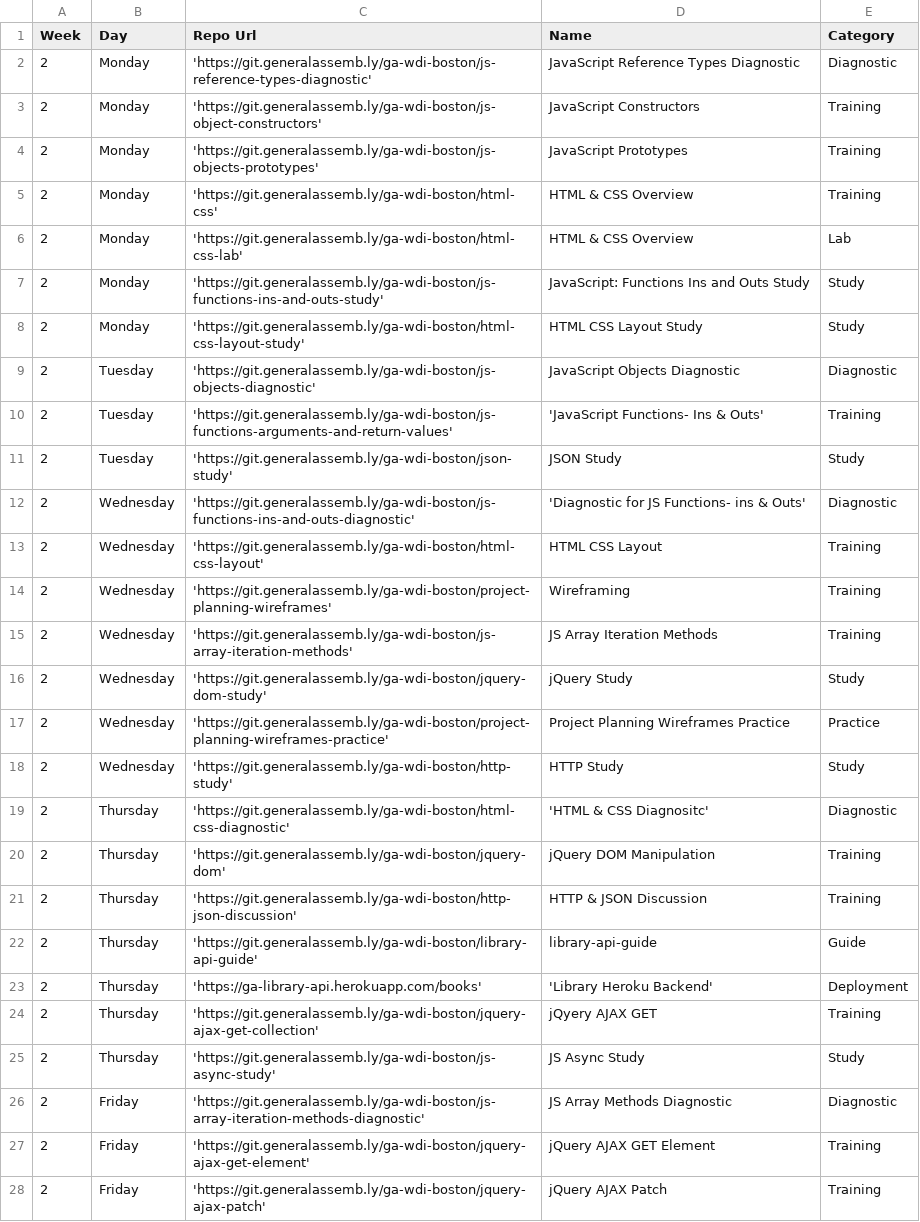
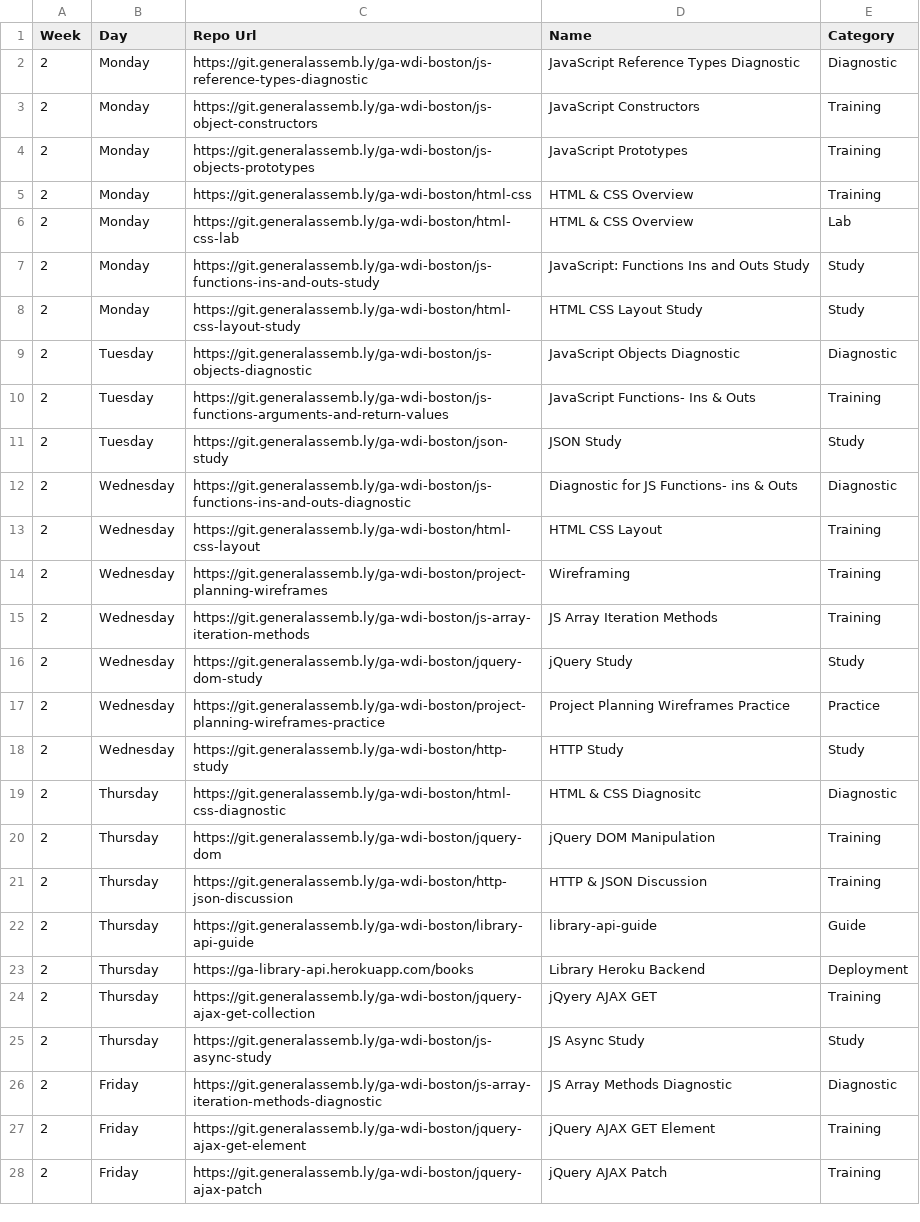
Before and after one commit to ptavarez/ga-curriculum-api, a CSV file: data/week2.csv, drawn as a sheet; only a part is shown; the diff covers the shown part only.

Commit message:
Removed quotes from URLs

```diff
--- a/data/week2.csv
+++ b/data/week2.csv
@@ -1,28 +1,28 @@
 Week,Day,Repo Url,Name,Category
-2,Monday,'https://git.generalassemb.ly/ga-wdi-boston/js-reference-types-diagnostic',JavaScript Reference Types Diagnostic,Diagnostic
-2,Monday,'https://git.generalassemb.ly/ga-wdi-boston/js-object-constructors',JavaScript Constructors,Training
-2,Monday,'https://git.generalassemb.ly/ga-wdi-boston/js-objects-prototypes',JavaScript Prototypes,Training
-2,Monday,'https://git.generalassemb.ly/ga-wdi-boston/html-css',HTML & CSS Overview,Training
-2,Monday,'https://git.generalassemb.ly/ga-wdi-boston/html-css-lab',HTML & CSS Overview,Lab
-2,Monday,'https://git.generalassemb.ly/ga-wdi-boston/js-functions-ins-and-outs-study',JavaScript: Functions Ins and Outs Study,Study
-2,Monday,'https://git.generalassemb.ly/ga-wdi-boston/html-css-layout-study',HTML CSS Layout Study,Study
-2,Tuesday,'https://git.generalassemb.ly/ga-wdi-boston/js-objects-diagnostic',JavaScript Objects Diagnostic,Diagnostic
-2,Tuesday,'https://git.generalassemb.ly/ga-wdi-boston/js-functions-arguments-and-return-values','JavaScript Functions- Ins & Outs',Training
-2,Tuesday,'https://git.generalassemb.ly/ga-wdi-boston/json-study',JSON Study,Study
-2,Wednesday,'https://git.generalassemb.ly/ga-wdi-boston/js-functions-ins-and-outs-diagnostic','Diagnostic for JS Functions- ins & Outs',Diagnostic
-2,Wednesday,'https://git.generalassemb.ly/ga-wdi-boston/html-css-layout',HTML CSS Layout ,Training
-2,Wednesday,'https://git.generalassemb.ly/ga-wdi-boston/project-planning-wireframes',Wireframing,Training
-2,Wednesday,'https://git.generalassemb.ly/ga-wdi-boston/js-array-iteration-methods',JS Array Iteration Methods,Training
-2,Wednesday,'https://git.generalassemb.ly/ga-wdi-boston/jquery-dom-study',jQuery Study,Study
-2,Wednesday,'https://git.generalassemb.ly/ga-wdi-boston/project-planning-wireframes-practice',Project Planning Wireframes Practice,Practice
-2,Wednesday,'https://git.generalassemb.ly/ga-wdi-boston/http-study',HTTP Study,Study
-2,Thursday,'https://git.generalassemb.ly/ga-wdi-boston/html-css-diagnostic','HTML & CSS Diagnositc',Diagnostic
-2,Thursday,'https://git.generalassemb.ly/ga-wdi-boston/jquery-dom',jQuery DOM Manipulation,Training
-2,Thursday,'https://git.generalassemb.ly/ga-wdi-boston/http-json-discussion',HTTP & JSON Discussion,Training
-2,Thursday,'https://git.generalassemb.ly/ga-wdi-boston/library-api-guide',library-api-guide,Guide
-2,Thursday,'https://ga-library-api.herokuapp.com/books','Library Heroku Backend',Deployment
-2,Thursday,'https://git.generalassemb.ly/ga-wdi-boston/jquery-ajax-get-collection',jQyery AJAX GET,Training
-2,Thursday,'https://git.generalassemb.ly/ga-wdi-boston/js-async-study',JS Async Study,Study
-2,Friday,'https://git.generalassemb.ly/ga-wdi-boston/js-array-iteration-methods-diagnostic',JS Array Methods Diagnostic,Diagnostic
-2,Friday,'https://git.generalassemb.ly/ga-wdi-boston/jquery-ajax-get-element',jQuery AJAX GET Element,Training
-2,Friday,'https://git.generalassemb.ly/ga-wdi-boston/jquery-ajax-patch',jQuery AJAX Patch,Training
+2,Monday,https://git.generalassemb.ly/ga-wdi-boston/js-reference-types-diagnostic,JavaScript Reference Types Diagnostic,Diagnostic
+2,Monday,https://git.generalassemb.ly/ga-wdi-boston/js-object-constructors,JavaScript Constructors,Training
+2,Monday,https://git.generalassemb.ly/ga-wdi-boston/js-objects-prototypes,JavaScript Prototypes,Training
+2,Monday,https://git.generalassemb.ly/ga-wdi-boston/html-css,HTML & CSS Overview,Training
+2,Monday,https://git.generalassemb.ly/ga-wdi-boston/html-css-lab,HTML & CSS Overview,Lab
+2,Monday,https://git.generalassemb.ly/ga-wdi-boston/js-functions-ins-and-outs-study,JavaScript: Functions Ins and Outs Study,Study
+2,Monday,https://git.generalassemb.ly/ga-wdi-boston/html-css-layout-study,HTML CSS Layout Study,Study
+2,Tuesday,https://git.generalassemb.ly/ga-wdi-boston/js-objects-diagnostic,JavaScript Objects Diagnostic,Diagnostic
+2,Tuesday,https://git.generalassemb.ly/ga-wdi-boston/js-functions-arguments-and-return-values,JavaScript Functions- Ins & Outs,Training
+2,Tuesday,https://git.generalassemb.ly/ga-wdi-boston/json-study,JSON Study,Study
+2,Wednesday,https://git.generalassemb.ly/ga-wdi-boston/js-functions-ins-and-outs-diagnostic,Diagnostic for JS Functions- ins & Outs,Diagnostic
+2,Wednesday,https://git.generalassemb.ly/ga-wdi-boston/html-css-layout,HTML CSS Layout ,Training
+2,Wednesday,https://git.generalassemb.ly/ga-wdi-boston/project-planning-wireframes,Wireframing,Training
+2,Wednesday,https://git.generalassemb.ly/ga-wdi-boston/js-array-iteration-methods,JS Array Iteration Methods,Training
+2,Wednesday,https://git.generalassemb.ly/ga-wdi-boston/jquery-dom-study,jQuery Study,Study
+2,Wednesday,https://git.generalassemb.ly/ga-wdi-boston/project-planning-wireframes-practice,Project Planning Wireframes Practice,Practice
+2,Wednesday,https://git.generalassemb.ly/ga-wdi-boston/http-study,HTTP Study,Study
+2,Thursday,https://git.generalassemb.ly/ga-wdi-boston/html-css-diagnostic,HTML & CSS Diagnositc,Diagnostic
+2,Thursday,https://git.generalassemb.ly/ga-wdi-boston/jquery-dom,jQuery DOM Manipulation,Training
+2,Thursday,https://git.generalassemb.ly/ga-wdi-boston/http-json-discussion,HTTP & JSON Discussion,Training
+2,Thursday,https://git.generalassemb.ly/ga-wdi-boston/library-api-guide,library-api-guide,Guide
+2,Thursday,https://ga-library-api.herokuapp.com/books,Library Heroku Backend,Deployment
+2,Thursday,https://git.generalassemb.ly/ga-wdi-boston/jquery-ajax-get-collection,jQyery AJAX GET,Training
+2,Thursday,https://git.generalassemb.ly/ga-wdi-boston/js-async-study,JS Async Study,Study
+2,Friday,https://git.generalassemb.ly/ga-wdi-boston/js-array-iteration-methods-diagnostic,JS Array Methods Diagnostic,Diagnostic
+2,Friday,https://git.generalassemb.ly/ga-wdi-boston/jquery-ajax-get-element,jQuery AJAX GET Element,Training
+2,Friday,https://git.generalassemb.ly/ga-wdi-boston/jquery-ajax-patch,jQuery AJAX Patch,Training
```
Also changed, not shown: 3 edited cells elsewhere in this file.
